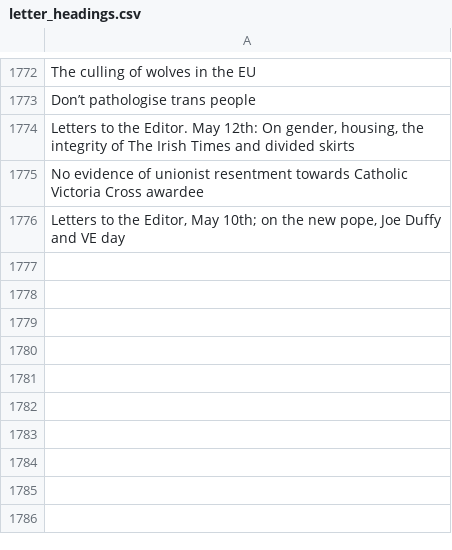
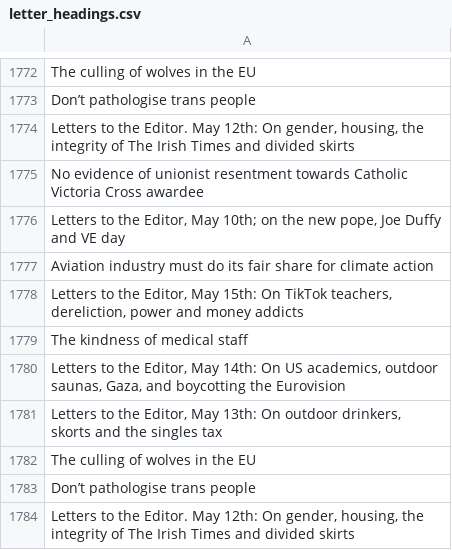
Before and after one commit to aodhanlutetiae/odds_scrape, a CSV file: letter_headings.csv, drawn as a sheet; only a part is shown, gaps mark what is left out; the diff names each change by its address in the sheet, - before the commit and + after, or states it on an @@ line.

```diff
--- a/letter_headings.csv
+++ b/letter_headings.csv
+row 1777: Aviation industry must do its fair share for climate action
+row 1778: Letters to the Editor, May 15th: On TikTok teachers, dereliction, power and money addicts
+row 1779: The kindness of medical staff
+row 1780: Letters to the Editor, May 14th: On US academics, outdoor saunas, Gaza, and boycotting the Eurovision
+row 1781: Letters to the Editor, May 13th: On outdoor drinkers, skorts and the singles tax
+row 1782: The culling of wolves in the EU
+row 1783: Don’t pathologise trans people
+row 1784: Letters to the Editor. May 12th: On gender, housing, the integrity of The Irish Times and divided skirts
```
